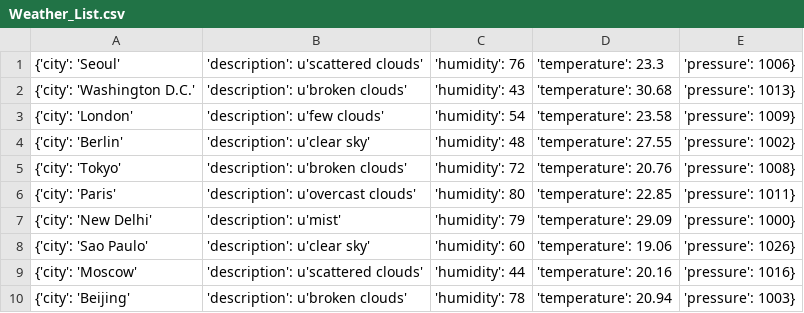
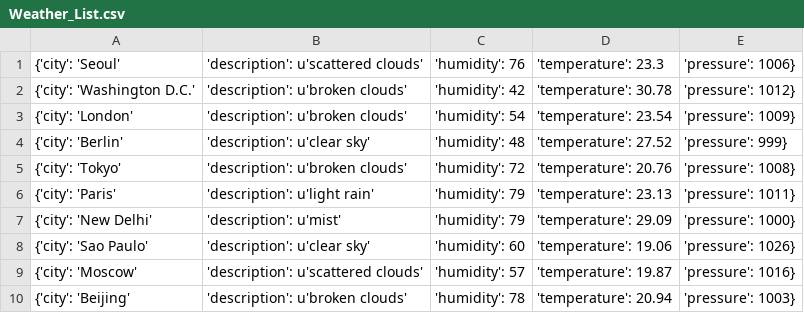
Before and after one commit to Alfie1996/Mega.github.io, a CSV file: Weather_List.csv, drawn as a sheet.

Commit message:
Auto commit at 2023-06-19 17:50:01.733829

```diff
--- a/Weather_List.csv
+++ b/Weather_List.csv
@@ -1,10 +1,10 @@
 {'city': 'Seoul', 'description': u'scattered clouds', 'humidity': 76, 'temperature': 23.3, 'pressure': 1006}
-{'city': 'Washington D.C.', 'description': u'broken clouds', 'humidity': 43, 'temperature': 30.68, 'pressure': 1013}
-{'city': 'London', 'description': u'few clouds', 'humidity': 54, 'temperature': 23.58, 'pressure': 1009}
-{'city': 'Berlin', 'description': u'clear sky', 'humidity': 48, 'temperature': 27.55, 'pressure': 1002}
+{'city': 'Washington D.C.', 'description': u'broken clouds', 'humidity': 42, 'temperature': 30.78, 'pressure': 1012}
+{'city': 'London', 'description': u'broken clouds', 'humidity': 54, 'temperature': 23.54, 'pressure': 1009}
+{'city': 'Berlin', 'description': u'clear sky', 'humidity': 48, 'temperature': 27.52, 'pressure': 999}
 {'city': 'Tokyo', 'description': u'broken clouds', 'humidity': 72, 'temperature': 20.76, 'pressure': 1008}
-{'city': 'Paris', 'description': u'overcast clouds', 'humidity': 80, 'temperature': 22.85, 'pressure': 1011}
+{'city': 'Paris', 'description': u'light rain', 'humidity': 79, 'temperature': 23.13, 'pressure': 1011}
 {'city': 'New Delhi', 'description': u'mist', 'humidity': 79, 'temperature': 29.09, 'pressure': 1000}
 {'city': 'Sao Paulo', 'description': u'clear sky', 'humidity': 60, 'temperature': 19.06, 'pressure': 1026}
-{'city': 'Moscow', 'description': u'scattered clouds', 'humidity': 44, 'temperature': 20.16, 'pressure': 1016}
+{'city': 'Moscow', 'description': u'scattered clouds', 'humidity': 57, 'temperature': 19.87, 'pressure': 1016}
 {'city': 'Beijing', 'description': u'broken clouds', 'humidity': 78, 'temperature': 20.94, 'pressure': 1003}
```
